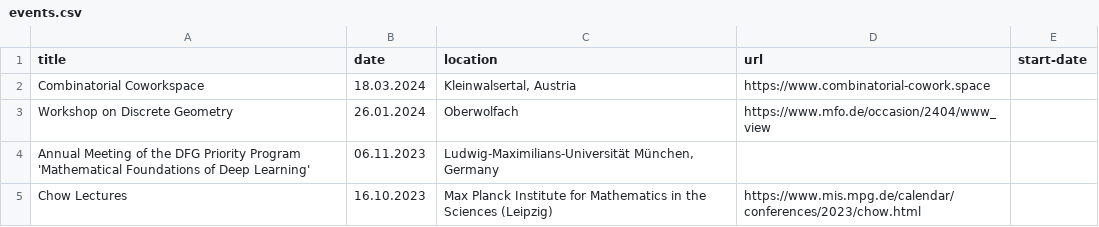
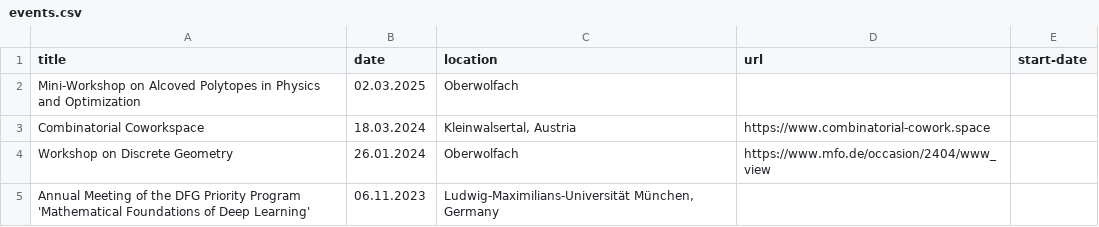
Before and after one commit to mariebrandenburg/mariebrandenburg.github.io, a CSV file: _data/events.csv, drawn as a sheet; only a part is shown; the shorter side is filled out with more unchanged rows; the diff names each change by its address in the sheet, - before the commit and + after, or states it on an @@ line.

```diff
--- a/_data/events.csv
+++ b/_data/events.csv
+row 2: Mini-Workshop on Alcoved Polytopes in Physics and Optimization | 02.03.2025 | Oberwolfach
```
Also changed, not shown: 13 other files.
